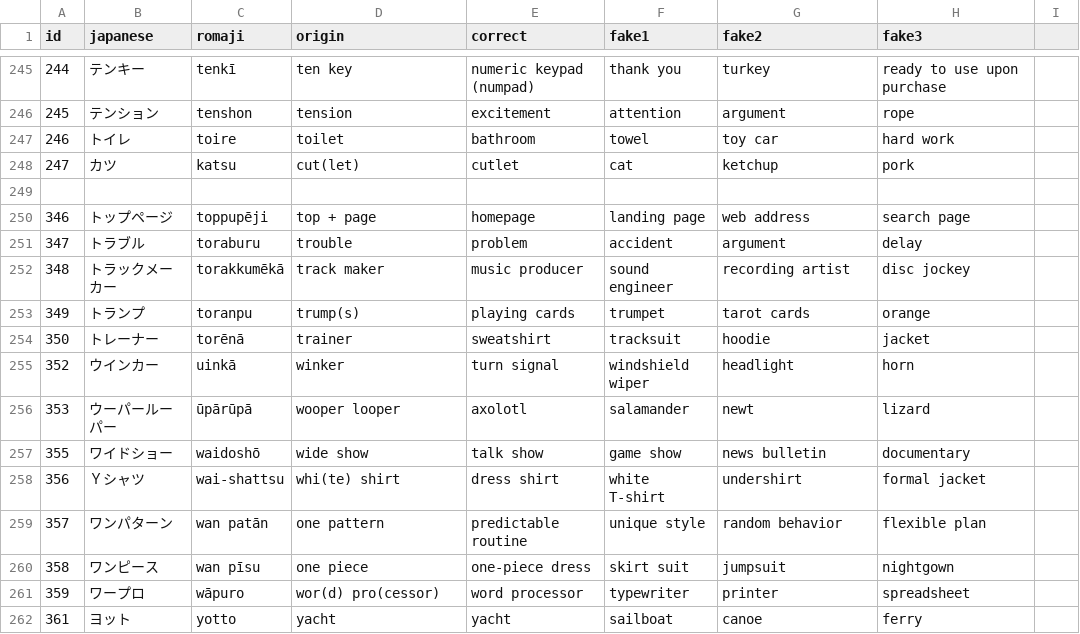
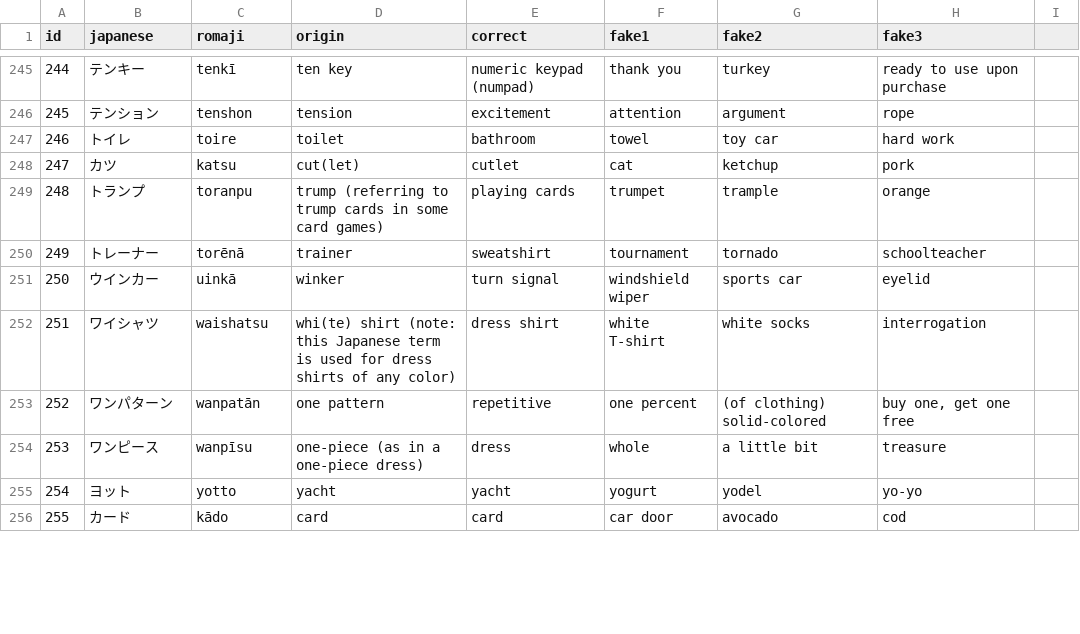
Before and after one commit to franzutermohlen/gairaigo_guess, a CSV file: public/english_gairaigo_and_wasei_eigo_terms.csv, drawn as a sheet; only a part is shown, gaps mark what is left out; removed rows and columns are numbered as before the commit, all else as after; the diff covers the shown part only; the diff names each change by its address in the sheet, - before the commit and + after, or states it on an @@ line.

Commit message:
Finished cleaning data

```diff
--- a/public/english_gairaigo_and_wasei_eigo_terms.csv
+++ b/public/english_gairaigo_and_wasei_eigo_terms.csv
-row 249: (empty)
-row 250: 346 | トップページ | toppupēji | top + page | homepage | landing page | web address | search page
-row 251: 347 | トラブル | toraburu | trouble | problem | accident | argument | delay
-row 252: 348 | トラックメーカー | torakkumēkā | track maker | music producer | sound engineer | recording artist | disc jockey
@@ column A (id) renumbered between rows 249 and 255 @@
-D249 (origin): trump(s)
+D249 (origin): trump (referring to trump cards in some card games)
-G249 (fake2): tarot cards
+G249 (fake2): trample
-F250 (fake1): tracksuit
+F250 (fake1): tournament
-G250 (fake2): hoodie
+G250 (fake2): tornado
-H250 (fake3): jacket
+H250 (fake3): schoolteacher
-G251 (fake2): headlight
+G251 (fake2): sports car
-H251 (fake3): horn
+H251 (fake3): eyelid
-row 256: 353 | ウーパールーパー | ūpārūpā | wooper looper | axolotl | salamander | newt | lizard
-row 257: 355 | ワイドショー | waidoshō | wide show | talk show | game show | news bulletin | documentary
-row 258: 356 | Ｙシャツ | wai-shattsu | whi(te) shirt | dress shirt | white T-shirt | undershirt | formal jacket
+row 252: 251 | ワイシャツ | waishatsu | whi(te) shirt (note: this Japanese term is used for dress shirts of any color) | dress shirt | white T-shirt | white socks | interrogation
-C253 (romaji): wan patān
+C253 (romaji): wanpatān
-E253 (correct): predictable routine
+E253 (correct): repetitive
-F253 (fake1): unique style
+F253 (fake1): one percent
-G253 (fake2): random behavior
+G253 (fake2): (of clothing) solid-colored
-H253 (fake3): flexible plan
+H253 (fake3): buy one, get one free
-C254 (romaji): wan pīsu
+C254 (romaji): wanpīsu
-D254 (origin): one piece
+D254 (origin): one-piece (as in a one-piece dress)
-E254 (correct): one-piece dress
+E254 (correct): dress
-F254 (fake1): skirt suit
+F254 (fake1): whole
-G254 (fake2): jumpsuit
+G254 (fake2): a little bit
-H254 (fake3): nightgown
+H254 (fake3): treasure
-row 261: 359 | ワープロ | wāpuro | wor(d) pro(cessor) | word processor | typewriter | printer | spreadsheet
-F255 (fake1): sailboat
+F255 (fake1): yogurt
-G255 (fake2): canoe
+G255 (fake2): yodel
-H255 (fake3): ferry
+H255 (fake3): yo-yo
+row 256: 255 | カード | kādo | card | card | car door | avocado | cod
```
Also changed, not shown: 1 added row and 7 edited cells elsewhere in this file.
